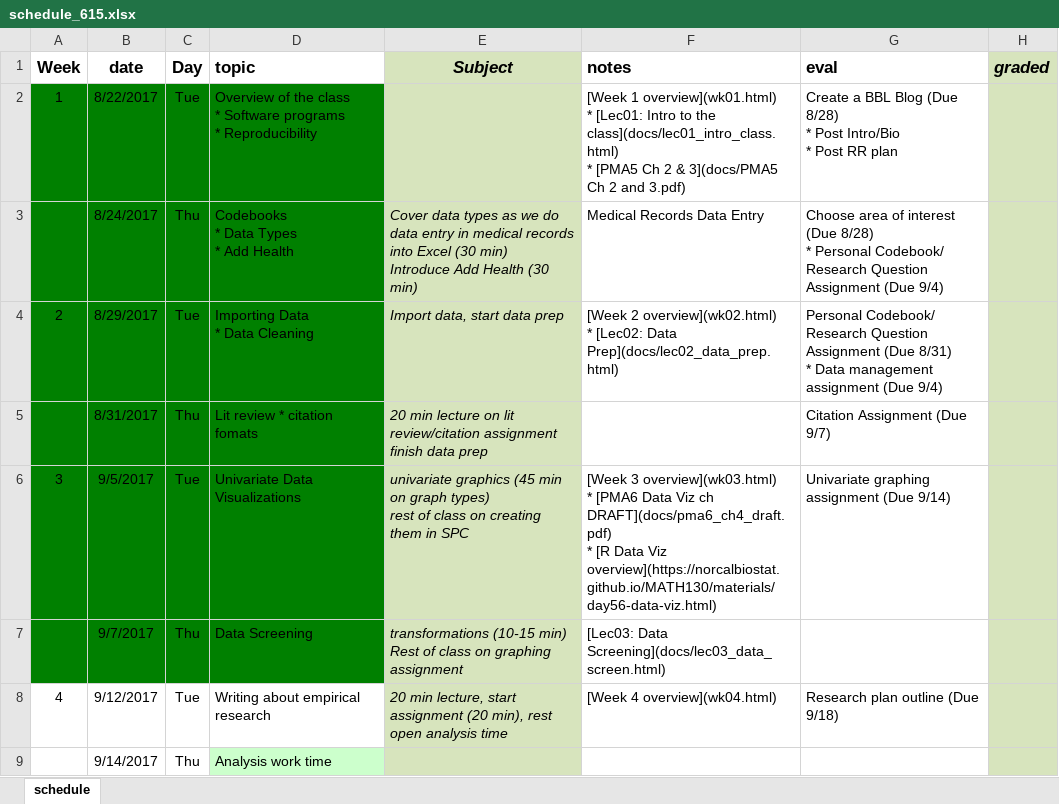
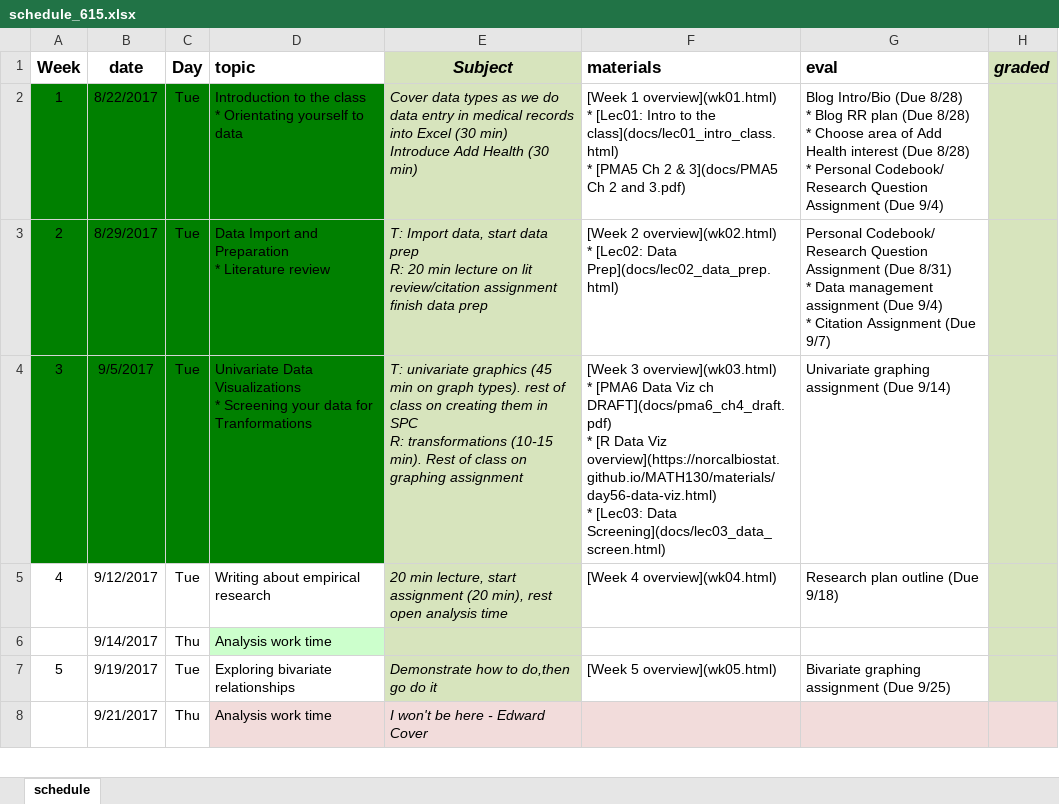
Before and after one commit to norcalbiostat/MATH615_F19_old, an Excel workbook: schedule_615.xlsx, sheet schedule, drawn as a sheet; only a part is shown; the shorter side is filled out with more unchanged rows; values as stored, in another font and other column widths than the file's, no borders; removed rows and columns are numbered as before the commit, all else as after; ↵ is a line break in a cell; the diff names each change by its address in the sheet, - before the commit and + after, or states it on an @@ line.

Commit message:
change to weekly format for schedule

```diff
--- a/schedule_615.xlsx (sheet schedule)
+++ b/schedule_615.xlsx (sheet schedule)
-F1: notes
+F1: materials
-D2 (topic): Overview of the class ↵ * Software programs ↵ * Reproducibility
+D2 (topic): Introduction to the class ↵ * Orientating yourself to data
-E2 (Subject): (empty)
+E2 (Subject): Cover data types as we do data entry in medical records into Excel (30 min) ↵ Introduce Add Health (30 min)
-G2 (eval): Create a BBL Blog (Due 8/28) ↵ * Post Intro/Bio ↵ * Post RR plan
+G2 (eval): Blog Intro/Bio (Due 8/28) ↵ * Blog RR plan (Due 8/28) ↵ * Choose area of Add Health interest (Due 8/28) ↵ * Personal Codebook/ Research Question Assignment (Due 9/4)
-row 3:  | 8/24/2017 | Thu | Codebooks ↵ * Data Types ↵ * Add Health | Cover data types as we do data entry in medical records into Excel (30 min) ↵ Introduce Add Health (30 min) | Medical Records Data Entry | Choose area of interest (Due 8/28) ↵ * Personal Codebook/ Research Question Assignment (Due 9/4)
-D3 (topic): Importing Data ↵ * Data Cleaning
+D3 (topic): Data Import and Preparation ↵ * Literature review
-E3 (Subject): Import data, start data prep
+E3 (Subject): T: Import data, start data prep ↵ R: 20 min lecture on lit review/citation assignment ↵ finish data prep
-G3 (eval): …(Due 9/4)
+G3 (eval): …(Due 9/4) ↵ * Citation Assignment (Due 9/7)
-row 5:  | 8/31/2017 | Thu | Lit review * citation fomats | 20 min lecture on lit review/citation assignment ↵ finish data prep |  | Citation Assignment (Due 9/7)
-D4 (topic): …Data Visualizations
+D4 (topic): …Data Visualizations ↵ * Screening your data for Tranformations
-E4 (Subject): univariate graphics (45 min on graph types) ↵ rest of class on creating them in SPC
+E4 (Subject): T: univariate graphics (45 min on graph types). rest of class on creating them in SPC ↵ R: transformations (10-15 min). Rest of class on graphing assignment
-F4 (materials): …Viz overview](https://norcalbiostat.github.io/MATH130/materials/day56-data-viz.html)
+F4 (materials): …Viz overview](https://norcalbiostat.github.io/MATH130/materials/day56-data-viz.html) ↵ * [Lec03: Data Screening](docs/lec03_data_screen.html)
-row 7:  | 9/7/2017 | Thu | Data Screening | transformations (10-15 min) ↵ Rest of class on graphing assignment | [Lec03: Data Screening](docs/lec03_data_screen.html)
```
Also changed, not shown: formulas that keep their value, 6 other files.
